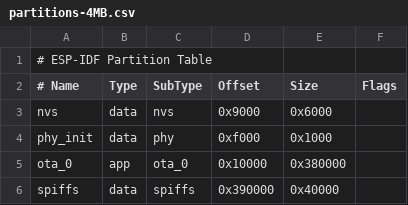
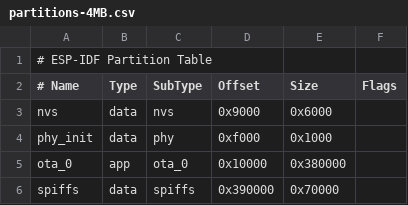
Before and after one commit to JG1WYW/PugRadio, a CSV file: partitions-4MB.csv, drawn as a sheet.

Commit message:
1.66 (2026/07/12) - Changed to scramble WiFi password - Changed partition size

```diff
--- a/partitions-4MB.csv
+++ b/partitions-4MB.csv
@@ -5,2 +5,2 @@ phy_init, data, phy,       0xf000,    0x1000,
 ota_0,    app,  ota_0,    0x10000,  0x380000,
-spiffs,   data, spiffs,  0x390000,   0x40000,
+spiffs,   data, spiffs,  0x390000,   0x70000,
```
Also changed, not shown: partitions.csv, 1 other file.
